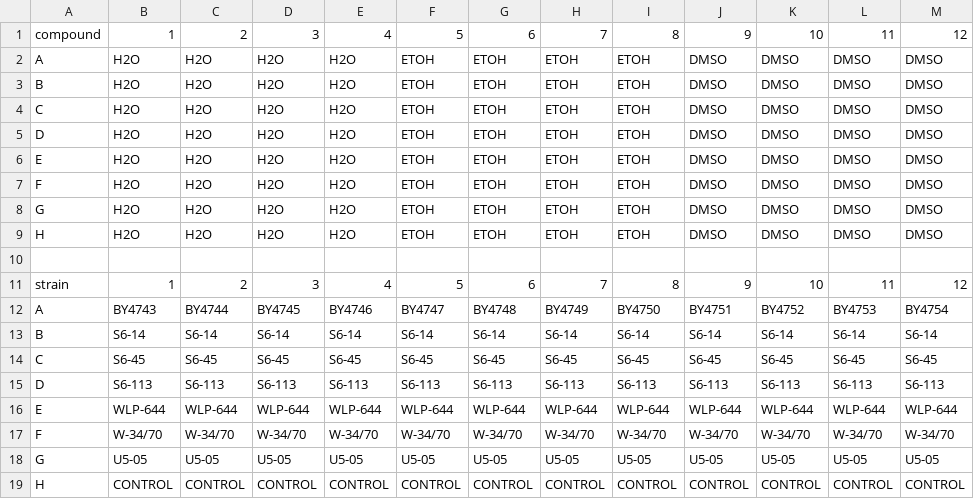
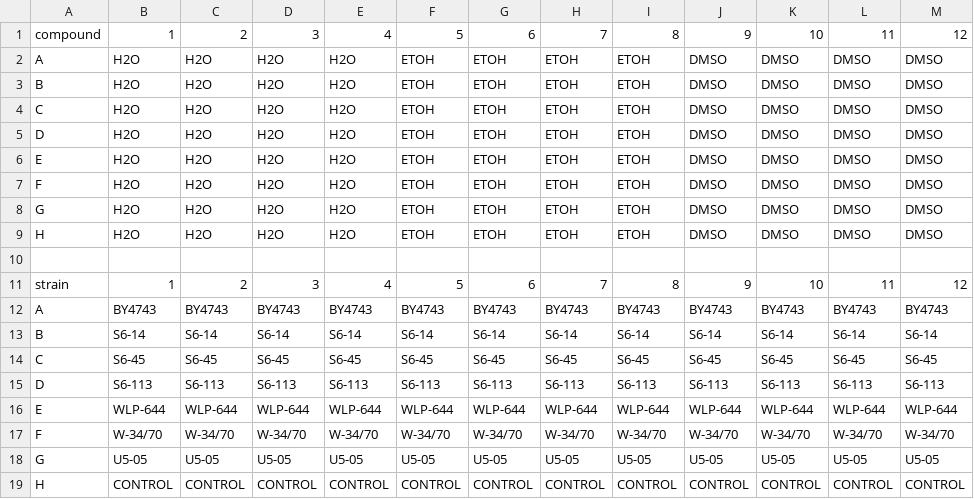
Before and after one commit to sambreaux/yeast, a CSV file: m_contol_platemap.csv, drawn as a sheet.

```diff
--- a/m_contol_platemap.csv
+++ b/m_contol_platemap.csv
@@ -11,3 +11,3 @@ H,H2O,H2O,H2O,H2O,ETOH,ETOH,ETOH,ETOH,DMSO,DMSO,DMSO,DMSO
 strain,1,2,3,4,5,6,7,8,9,10,11,12
-A,BY4743,BY4744,BY4745,BY4746,BY4747,BY4748,BY4749,BY4750,BY4751,BY4752,BY4753,BY4754
+A,BY4743,BY4743,BY4743,BY4743,BY4743,BY4743,BY4743,BY4743,BY4743,BY4743,BY4743,BY4743
 B,S6-14,S6-14,S6-14,S6-14,S6-14,S6-14,S6-14,S6-14,S6-14,S6-14,S6-14,S6-14
```
Also changed, not shown: 5 other files.
